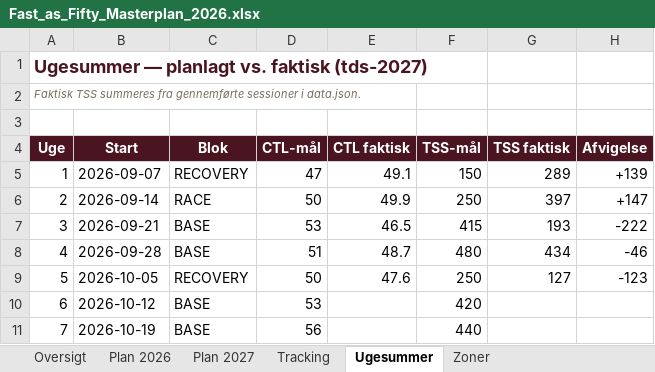
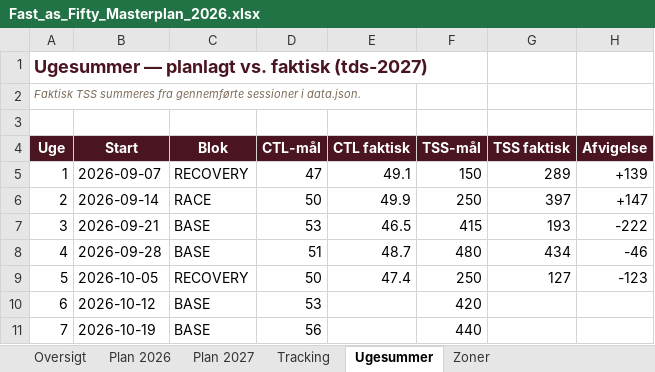
Before and after one commit to hammerbamsen/fast-as-50, an Excel workbook: data/Fast_as_Fifty_Masterplan_2026.xlsx, sheet Ugesummer, drawn as a sheet; only a part is shown; values as stored, in another font and other column widths than the file's, no borders; the diff names each change by its address in the sheet, - before the commit and + after, or states it on an @@ line.

```diff
--- a/data/Fast_as_Fifty_Masterplan_2026.xlsx (sheet Ugesummer)
+++ b/data/Fast_as_Fifty_Masterplan_2026.xlsx (sheet Ugesummer)
-E9 (CTL faktisk): 47.6
+E9 (CTL faktisk): 47.4
```
Also changed, not shown: sheet Tracking, sheet Oversigt, 1 other file.
